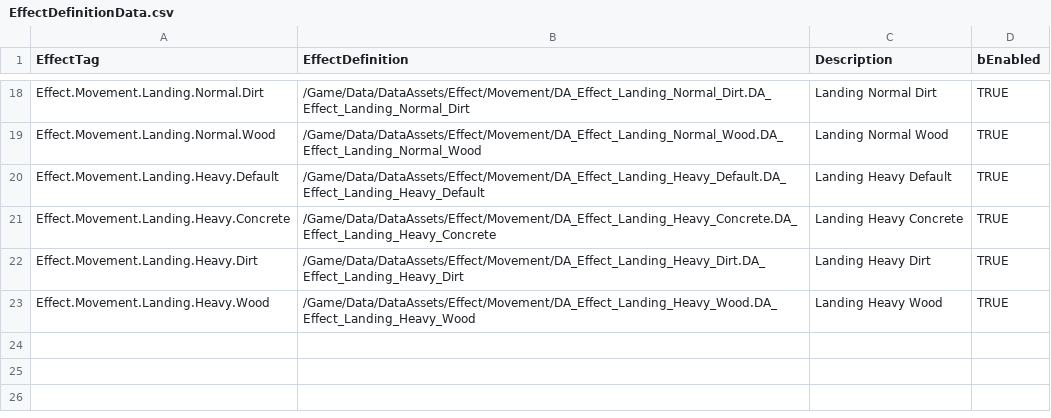
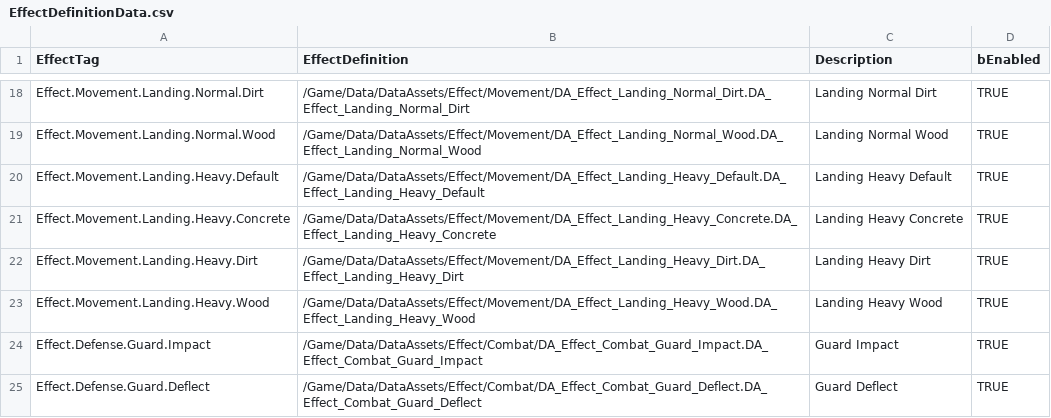
Before and after one commit to FeelJoony/KORAProject, a CSV file: Content/Data/CSV/EffectDefinitionData.csv, drawn as a sheet; only a part is shown, gaps mark what is left out; the diff names each change by its address in the sheet, - before the commit and + after, or states it on an @@ line.

```diff
--- a/Content/Data/CSV/EffectDefinitionData.csv
+++ b/Content/Data/CSV/EffectDefinitionData.csv
+row 24: Effect.Defense.Guard.Impact | /Game/Data/DataAssets/Effect/Combat/DA_Effect_Combat_Guard_Impact.DA_Effect_Combat_Guard_Impact | Guard Impact | TRUE
+row 25: Effect.Defense.Guard.Deflect | /Game/Data/DataAssets/Effect/Combat/DA_Effect_Combat_Guard_Deflect.DA_Effect_Combat_Guard_Deflect | Guard Deflect | TRUE
```
Also changed, not shown: Content/Data/CSV/SoundDefinitionData.csv.
